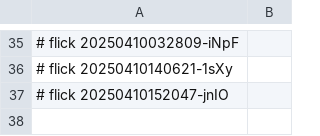
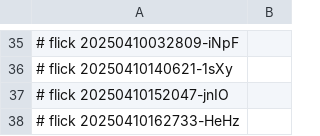
Before and after one commit to abikesa/phantom, a CSV file: kitabo/ensi/testbin/test3/assets/csv/don_beta1_overall.csv, drawn as a sheet; only a part is shown, gaps mark what is left out; the diff names each change by its address in the sheet, - before the commit and + after, or states it on an @@ line.

Commit message:
kitabo/ensi/testbin/test3/assets/csv/don_beta1_overall.csv

```diff
--- a/kitabo/ensi/testbin/test3/assets/csv/don_beta1_overall.csv
+++ b/kitabo/ensi/testbin/test3/assets/csv/don_beta1_overall.csv
+row 38: # flick 20250410162733-HeHz
```
